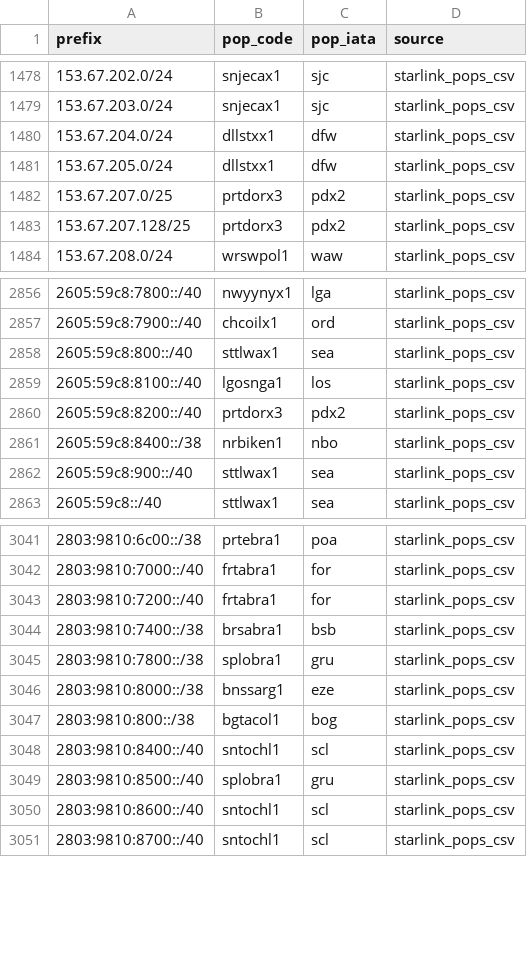
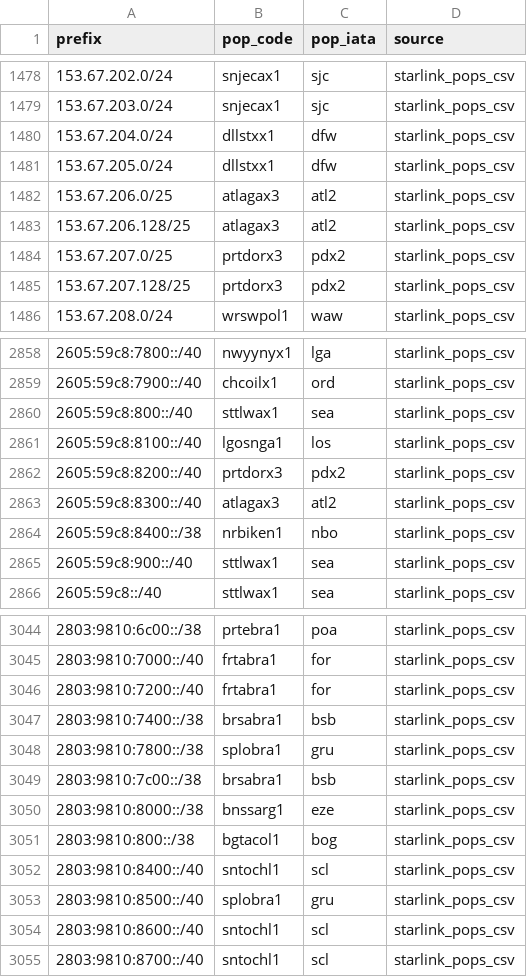
Before and after one commit to ipanalytics/Sat-geoip, a CSV file: outputs/starlink-pop-mapping.csv, drawn as a sheet; only a part is shown, gaps mark what is left out; the diff names each change by its address in the sheet, - before the commit and + after, or states it on an @@ line.

```diff
--- a/outputs/starlink-pop-mapping.csv
+++ b/outputs/starlink-pop-mapping.csv
+row 1482: 153.67.206.0/25 | atlagax3 | atl2 | starlink_pops_csv
+row 1483: 153.67.206.128/25 | atlagax3 | atl2 | starlink_pops_csv
+row 2863: 2605:59c8:8300::/40 | atlagax3 | atl2 | starlink_pops_csv
+row 3049: 2803:9810:7c00::/38 | brsabra1 | bsb | starlink_pops_csv
```
Also changed, not shown: outputs/pops-vs-ptr-mismatch.csv, outputs/prefix-changes.csv, 10 other files.
